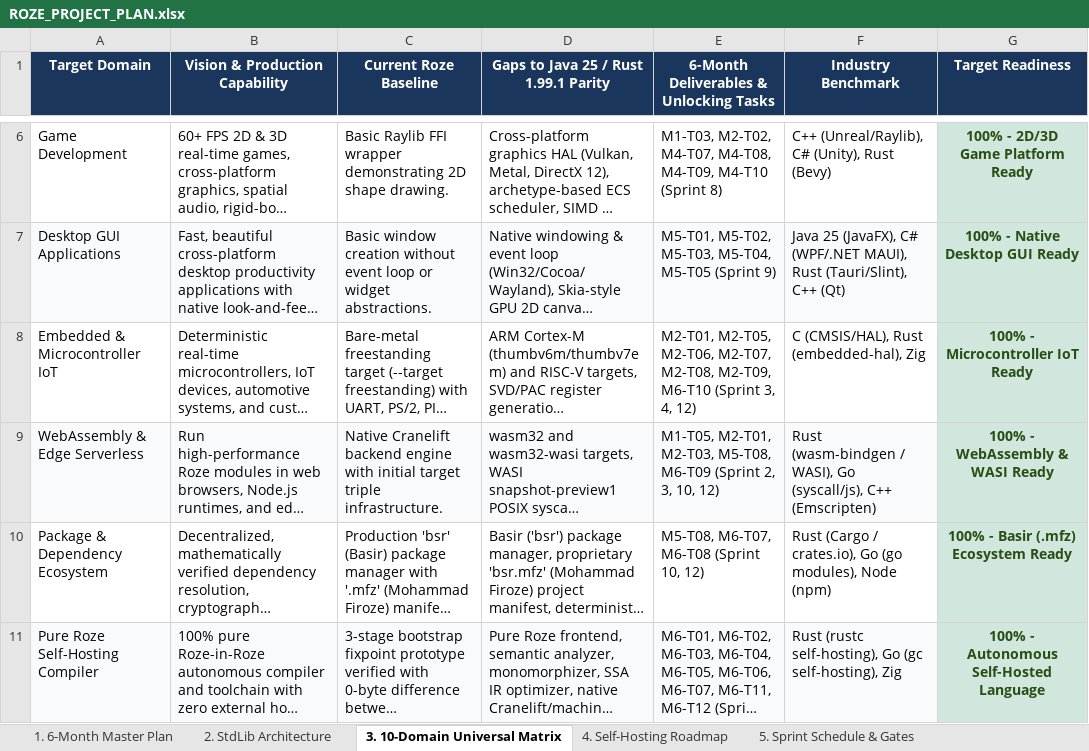
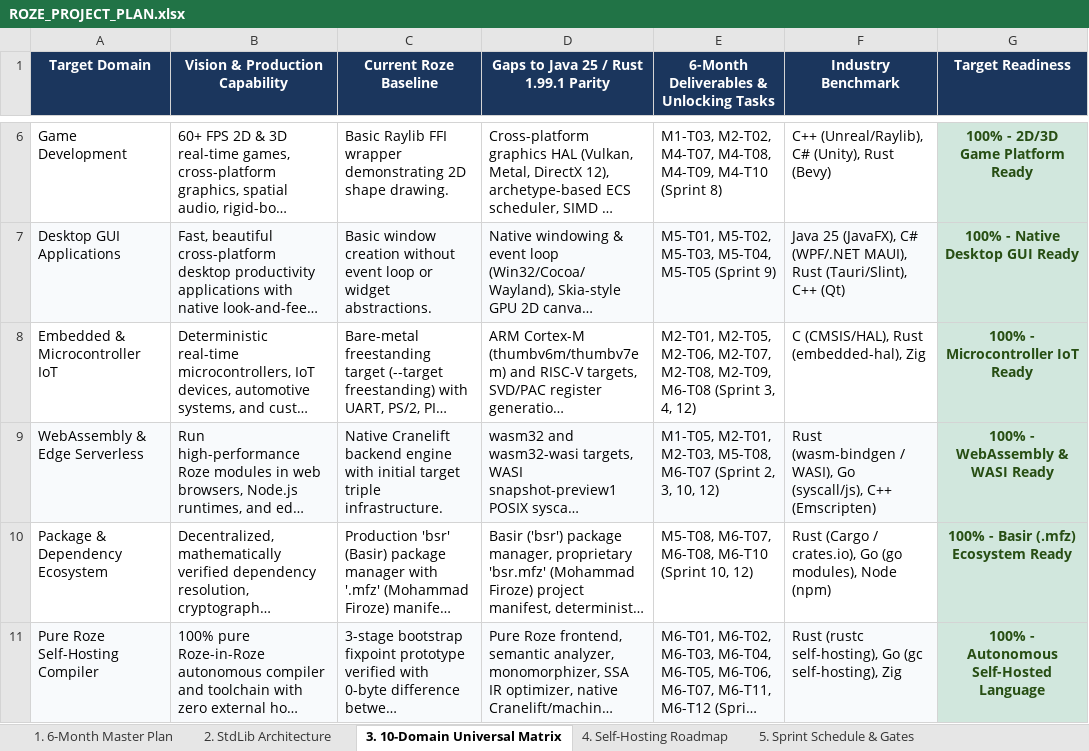
Before and after one commit to firoze-hossain/roze, an Excel workbook: ROZE_PROJECT_PLAN.xlsx, sheet 3. 10-Domain Universal Matrix, drawn as a sheet; only a part is shown, gaps mark what is left out; long unchanged cells end in …; values as stored, in another font and other column widths than the file's, no borders; the diff names each change by its address in the sheet, - before the commit and + after, or states it on an @@ line.

```diff
--- a/ROZE_PROJECT_PLAN.xlsx (sheet 3. 10-Domain Universal Matrix)
+++ b/ROZE_PROJECT_PLAN.xlsx (sheet 3. 10-Domain Universal Matrix)
-E8: …M2-T08, M2-T09, M6-T10 (Sprint 3,…
+E8: …M2-T08, M2-T09, M6-T08 (Sprint 3,…
-E9: …M2-T03, M5-T08, M6-T09 (Sprint 2,…
+E9: …M2-T03, M5-T08, M6-T07 (Sprint 2,…
-E10: M5-T08, M6-T07, M6-T08 (Sprint 10, 12)
+E10: M5-T08, M6-T07, M6-T08, M6-T10 (Sprint 10, 12)
```
Also changed, not shown: sheet 1. 6-Month Master Plan, docs/ROZE_PROJECT_PLAN.xlsx, 17 other files.
